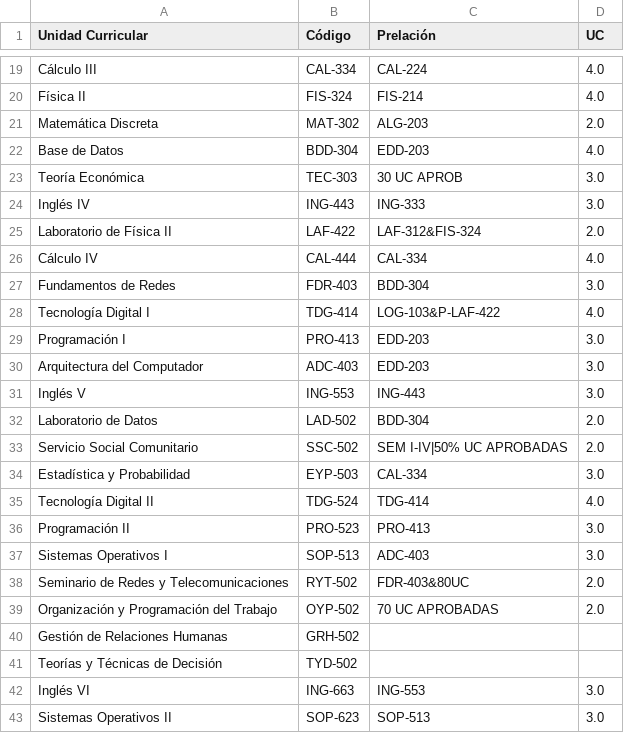
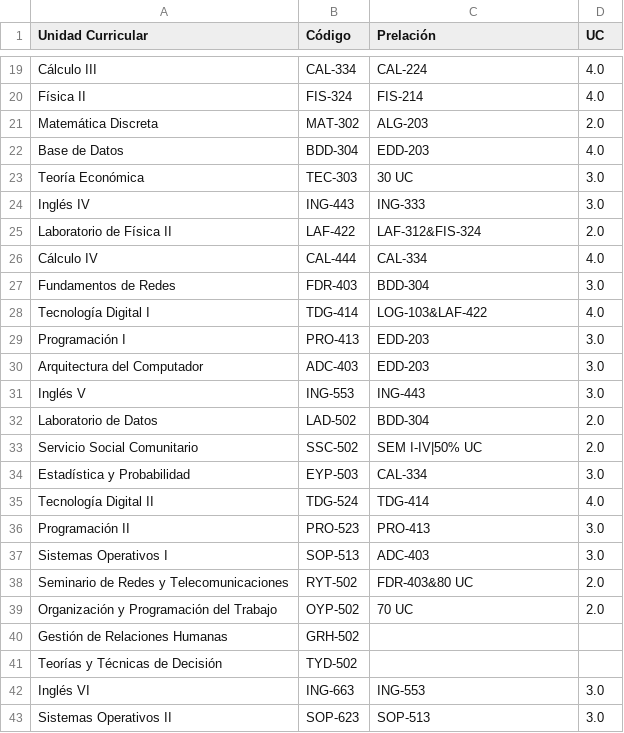
Before and after one commit to JoshuaCarrera/PensumViewer, a CSV file: relaciones.csv, drawn as a sheet; only a part is shown, gaps mark what is left out; the diff covers the shown part only.

```diff
--- a/relaciones.csv
+++ b/relaciones.csv
@@ -22,3 +22,3 @@ Matemática Discreta,MAT-302,ALG-203,2.0
 Base de Datos,BDD-304,EDD-203,4.0
-Teoría Económica,TEC-303,30 UC APROB,3.0
+Teoría Económica,TEC-303,30 UC,3.0
 Inglés IV,ING-443,ING-333,3.0
@@ -27,3 +27,3 @@ Cálculo IV,CAL-444,CAL-334,4.0
 Fundamentos de Redes,FDR-403,BDD-304,3.0
-Tecnología Digital I,TDG-414,LOG-103&P-LAF-422,4.0
+Tecnología Digital I,TDG-414,LOG-103&LAF-422,4.0
 Programación I,PRO-413,EDD-203,3.0
@@ -32,3 +32,3 @@ Inglés V,ING-553,ING-443,3.0
 Laboratorio de Datos,LAD-502,BDD-304,2.0
-Servicio Social Comunitario,SSC-502,SEM I-IV|50% UC APROBADAS,2.0
+Servicio Social Comunitario,SSC-502,SEM I-IV|50% UC,2.0
 Estadística y Probabilidad,EYP-503,CAL-334,3.0
@@ -37,4 +37,4 @@ Programación II,PRO-523,PRO-413,3.0
 Sistemas Operativos I,SOP-513,ADC-403,3.0
-Seminario de Redes y Telecomunicaciones,RYT-502,FDR-403&80UC,2.0
-Organización y Programación del Trabajo,OYP-502,70 UC APROBADAS,2.0
+Seminario de Redes y Telecomunicaciones,RYT-502,FDR-403&80 UC,2.0
+Organización y Programación del Trabajo,OYP-502,70 UC,2.0
 Gestión de Relaciones Humanas,GRH-502,,
```
Also changed, not shown: 13 edited cells elsewhere in this file, doc.csv, 2 other files.
